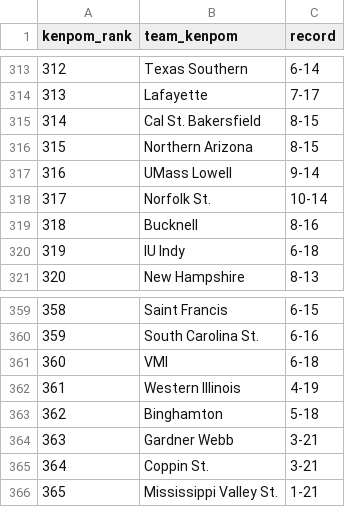
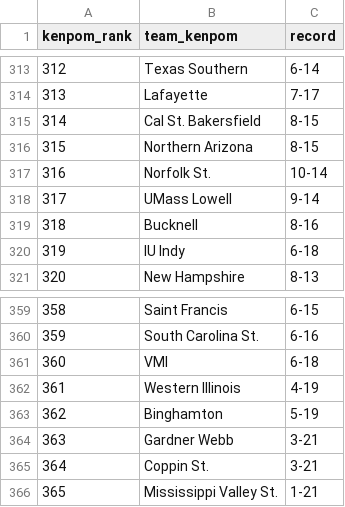
Before and after one commit to kylevogel/cbb-ratings-pipeline, a CSV file: data_raw/kenpom_rankings.csv, drawn as a sheet; only a part is shown, gaps mark what is left out; the diff covers the shown part only; the diff names each change by its address in the sheet, - before the commit and + after, or states it on an @@ line.

```diff
--- a/data_raw/kenpom_rankings.csv
+++ b/data_raw/kenpom_rankings.csv
@@ column A (kenpom_rank) renumbered between rows 38 and 351 @@
@@ row 318 moved to row 317: 316 @@
-C363 (record): 5-18
+C363 (record): 5-19
```
Also changed, not shown: 3 added rows, 3 removed rows, 11 moved rows and 2 edited cells elsewhere in this file, data_processed/site_rankings.csv, data_raw/sos_rankings.csv, 1 other file.
